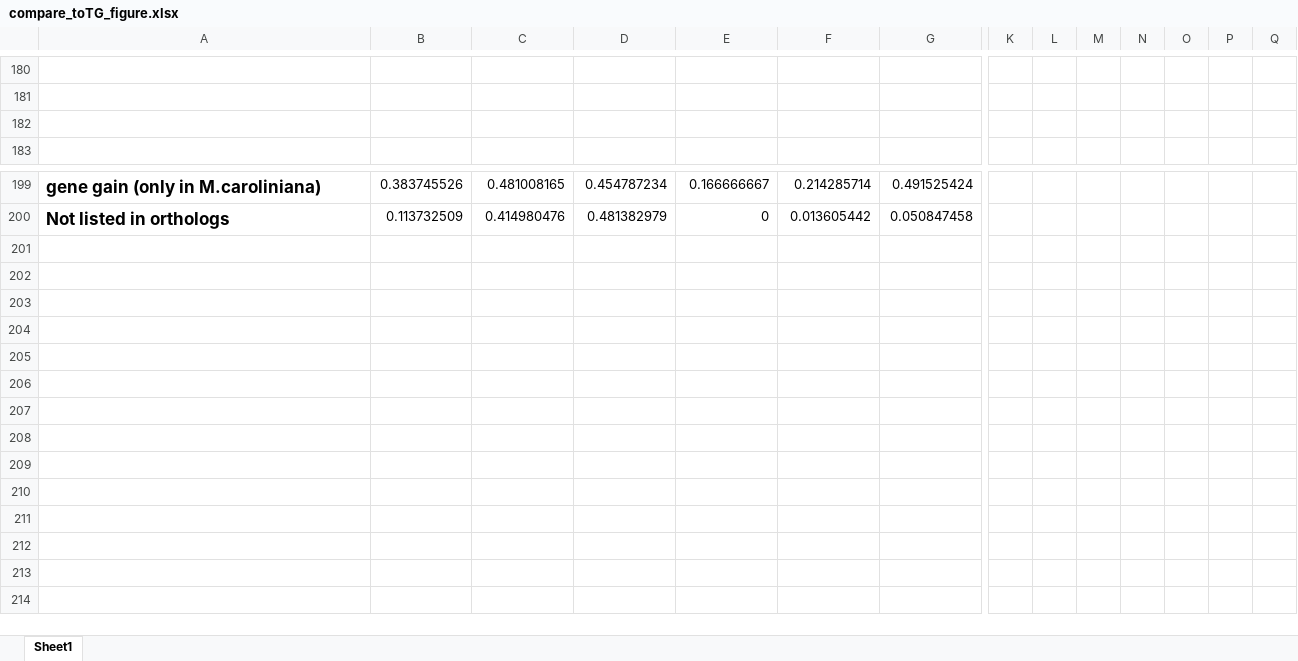
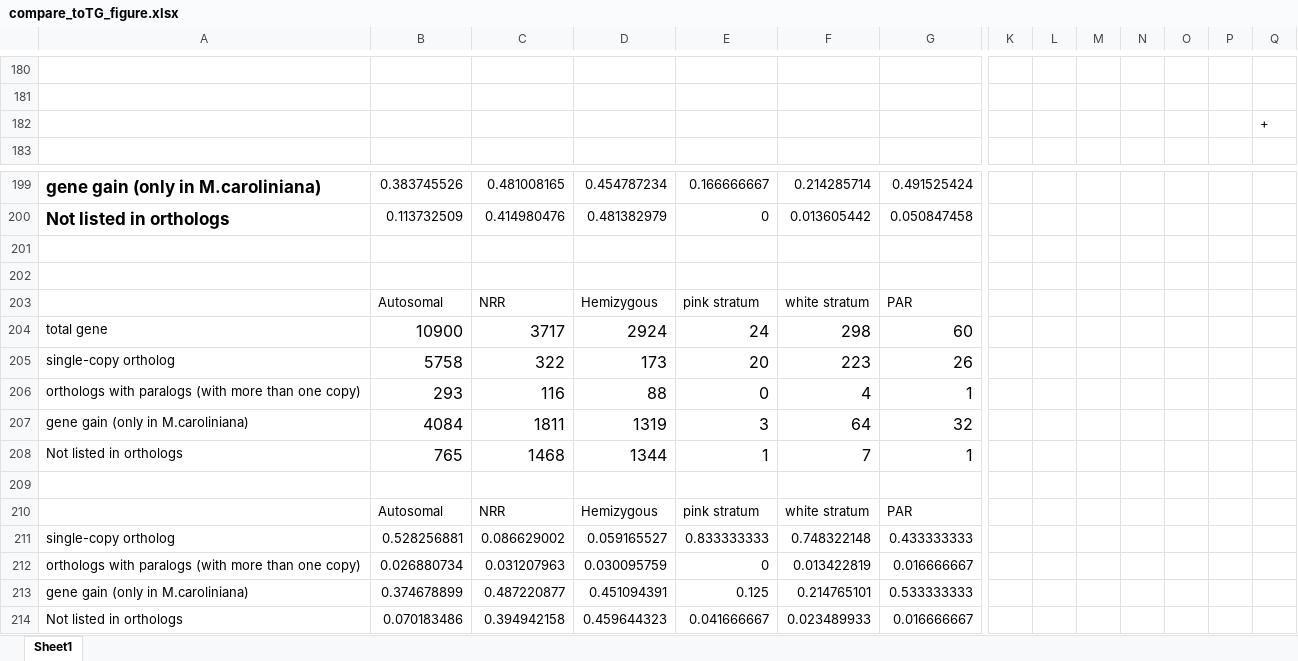
Before and after one commit to Wen-Juan/Differential_expression_associateswith_degeneration_Microbotryum_fungus, an Excel workbook: output/figures/compare_toTG_figure.xlsx, sheet Sheet1, drawn as a sheet; only a part is shown, gaps mark what is left out; values as stored, in another font and other column widths than the file's, no borders; charts and pictures not drawn; rows hold the shown columns only; the diff names each change by its address in the sheet, - before the commit and + after, or states it on an @@ line.

Commit message:
add .

```diff
--- a/output/figures/compare_toTG_figure.xlsx (sheet Sheet1)
+++ b/output/figures/compare_toTG_figure.xlsx (sheet Sheet1)
-Q182: (empty)
+Q182: +
+row 201: (empty)
+row 202: (empty)
+row 203:  | Autosomal | NRR | Hemizygous | pink stratum | white stratum | PAR
+row 204: total gene | 10900 | 3717 | 2924 | 24 | 298 | 60
+row 205: single-copy ortholog | 5758 | 322 | 173 | 20 | 223 | 26
+row 206: orthologs with paralogs (with more than one copy) | 293 | 116 | 88 | 0 | 4 | 1
+row 207: gene gain (only in M.caroliniana) | 4084 | 1811 | 1319 | 3 | 64 | 32
+row 208: Not listed in orthologs | 765 | 1468 | 1344 | 1 | 7 | 1
+row 209: (empty)
+row 210:  | Autosomal | NRR | Hemizygous | pink stratum | white stratum | PAR
+row 211: single-copy ortholog | 0.528256881 | 0.086629002 | 0.059165527 | 0.833333333 | 0.748322148 | 0.433333333
+row 212: orthologs with paralogs (with more than one copy) | 0.026880734 | 0.031207963 | 0.030095759 | 0 | 0.013422819 | 0.016666667
+row 213: gene gain (only in M.caroliniana) | 0.374678899 | 0.487220877 | 0.451094391 | 0.125 | 0.214765101 | 0.533333333
+row 214: Not listed in orthologs | 0.070183486 | 0.394942158 | 0.459644323 | 0.041666667 | 0.023489933 | 0.016666667
```
Also changed, not shown: charts or pictures.
